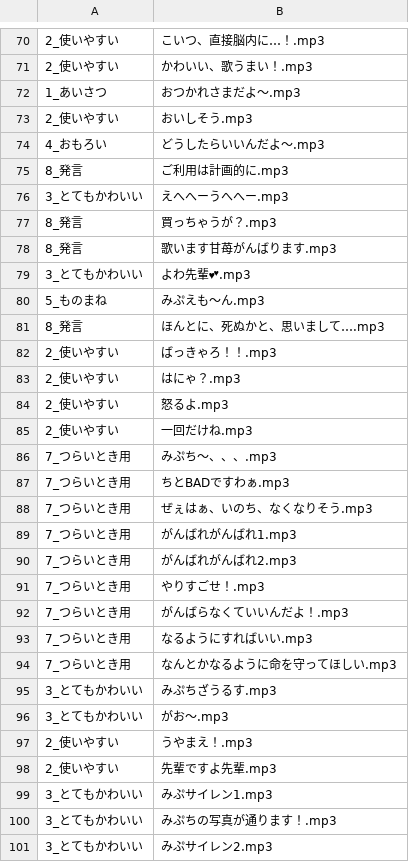
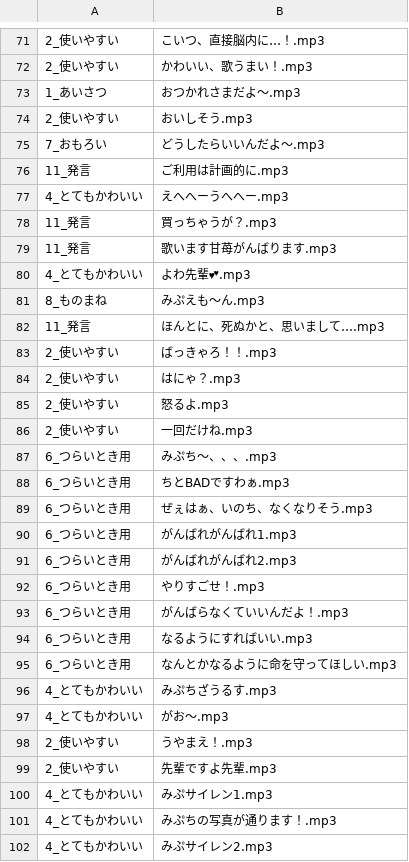
Before and after one commit to the96/lightup, a CSV file: mipu.csv, drawn as a sheet; only a part is shown, gaps mark what is left out; the diff covers the shown part only.

Commit message:
Update mipu.csv

```diff
--- a/mipu.csv
+++ b/mipu.csv
@@ -73,10 +74,10 @@
 2_使いやすい,おいしそう.mp3
-4_おもろい,どうしたらいいんだよ～.mp3
-8_発言,ご利用は計画的に.mp3
-3_とてもかわいい,えへへーうへへー.mp3
-8_発言,買っちゃうが？.mp3
-8_発言,歌います甘苺がんばります.mp3
-3_とてもかわいい,よわ先輩💕.mp3
-5_ものまね,みぷえも～ん.mp3
-8_発言,ほんとに、死ぬかと、思いまして….mp3
+7_おもろい,どうしたらいいんだよ～.mp3
+11_発言,ご利用は計画的に.mp3
+4_とてもかわいい,えへへーうへへー.mp3
+11_発言,買っちゃうが？.mp3
+11_発言,歌います甘苺がんばります.mp3
+4_とてもかわいい,よわ先輩💕.mp3
+8_ものまね,みぷえも～ん.mp3
+11_発言,ほんとに、死ぬかと、思いまして….mp3
 2_使いやすい,ばっきゃろ！！.mp3
@@ -85,17 +86,17 @@
 2_使いやすい,一回だけね.mp3
-7_つらいとき用,みぷち～、、、.mp3
-7_つらいとき用,ちとBADですわぁ.mp3
-7_つらいとき用,ぜぇはぁ、いのち、なくなりそう.mp3
-7_つらいとき用,がんばれがんばれ1.mp3
-7_つらいとき用,がんばれがんばれ2.mp3
-7_つらいとき用,やりすごせ！.mp3
-7_つらいとき用,がんばらなくていいんだよ！.mp3
-7_つらいとき用,なるようにすればいい.mp3
-7_つらいとき用,なんとかなるように命を守ってほしい.mp3
-3_とてもかわいい,みぷちざうるす.mp3
-3_とてもかわいい,がお～.mp3
+6_つらいとき用,みぷち～、、、.mp3
+6_つらいとき用,ちとBADですわぁ.mp3
+6_つらいとき用,ぜぇはぁ、いのち、なくなりそう.mp3
+6_つらいとき用,がんばれがんばれ1.mp3
+6_つらいとき用,がんばれがんばれ2.mp3
+6_つらいとき用,やりすごせ！.mp3
+6_つらいとき用,がんばらなくていいんだよ！.mp3
+6_つらいとき用,なるようにすればいい.mp3
+6_つらいとき用,なんとかなるように命を守ってほしい.mp3
+4_とてもかわいい,みぷちざうるす.mp3
+4_とてもかわいい,がお～.mp3
 2_使いやすい,うやまえ！.mp3
 2_使いやすい,先輩ですよ先輩.mp3
-3_とてもかわいい,みぷサイレン1.mp3
-3_とてもかわいい,みぷちの写真が通ります！.mp3
-3_とてもかわいい,みぷサイレン2.mp3
+4_とてもかわいい,みぷサイレン1.mp3
+4_とてもかわいい,みぷちの写真が通ります！.mp3
+4_とてもかわいい,みぷサイレン2.mp3
```
Also changed, not shown: 13 added rows and 26 edited cells elsewhere in this file.
